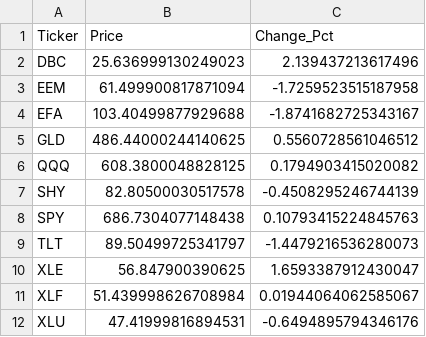
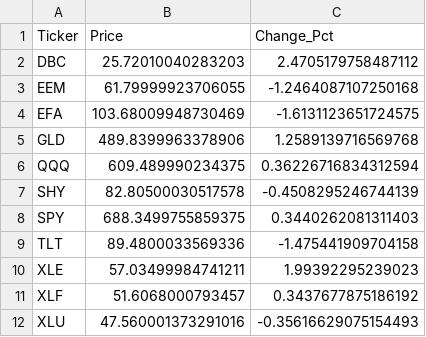
Before and after one commit to Abigail6on/MacroSentinel, a CSV file: data/processed/live_prices.csv, drawn as a sheet.

```diff
--- a/data/processed/live_prices.csv
+++ b/data/processed/live_prices.csv
@@ -1,12 +1,12 @@
 Ticker,Price,Change_Pct
-DBC,25.636999130249023,2.139437213617496
-EEM,61.499900817871094,-1.7259523515187958
-EFA,103.40499877929688,-1.8741682725343167
-GLD,486.44000244140625,0.5560728561046512
-QQQ,608.3800048828125,0.1794903415020082
+DBC,25.72010040283203,2.4705179758487112
+EEM,61.79999923706055,-1.2464087107250168
+EFA,103.68009948730469,-1.6131123651724575
+GLD,489.8399963378906,1.2589139716569768
+QQQ,609.489990234375,0.36226716834312594
 SHY,82.80500030517578,-0.4508295246744139
-SPY,686.7304077148438,0.10793415224845763
-TLT,89.50499725341797,-1.4479216536280073
-XLE,56.847900390625,1.6593387912430047
-XLF,51.439998626708984,0.01944064062585067
-XLU,47.41999816894531,-0.6494895794346176
+SPY,688.3499755859375,0.3440262081311403
+TLT,89.4800033569336,-1.475441909704158
+XLE,57.03499984741211,1.99392295239023
+XLF,51.6068000793457,0.3437677875186192
+XLU,47.560001373291016,-0.35616629075154493
```
Also changed, not shown: data/processed/backtest_results.csv, data/processed/smoothed_indicators.csv, 5 other files.
